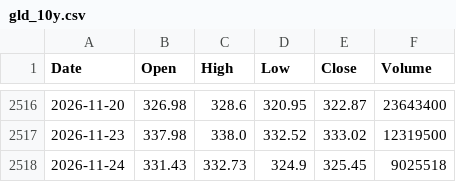
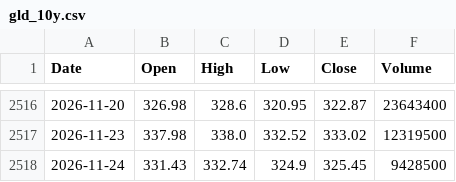
Before and after one commit to anandtpatel/GLD-data, a CSV file: gld_10y.csv, drawn as a sheet; only a part is shown, gaps mark what is left out.

```diff
--- a/gld_10y.csv
+++ b/gld_10y.csv
@@ -2517,2 +2517,2 @@ Date,Open,High,Low,Close,Volume
 2026-11-23,337.98,338.0,332.52,333.02,12319500
-2026-11-24,331.43,332.73,324.9,325.45,9025518
+2026-11-24,331.43,332.74,324.9,325.45,9428500
```
Also changed, not shown: data/gld_holdings.csv, vgt/fund_snapshot.csv, 7 other files.
